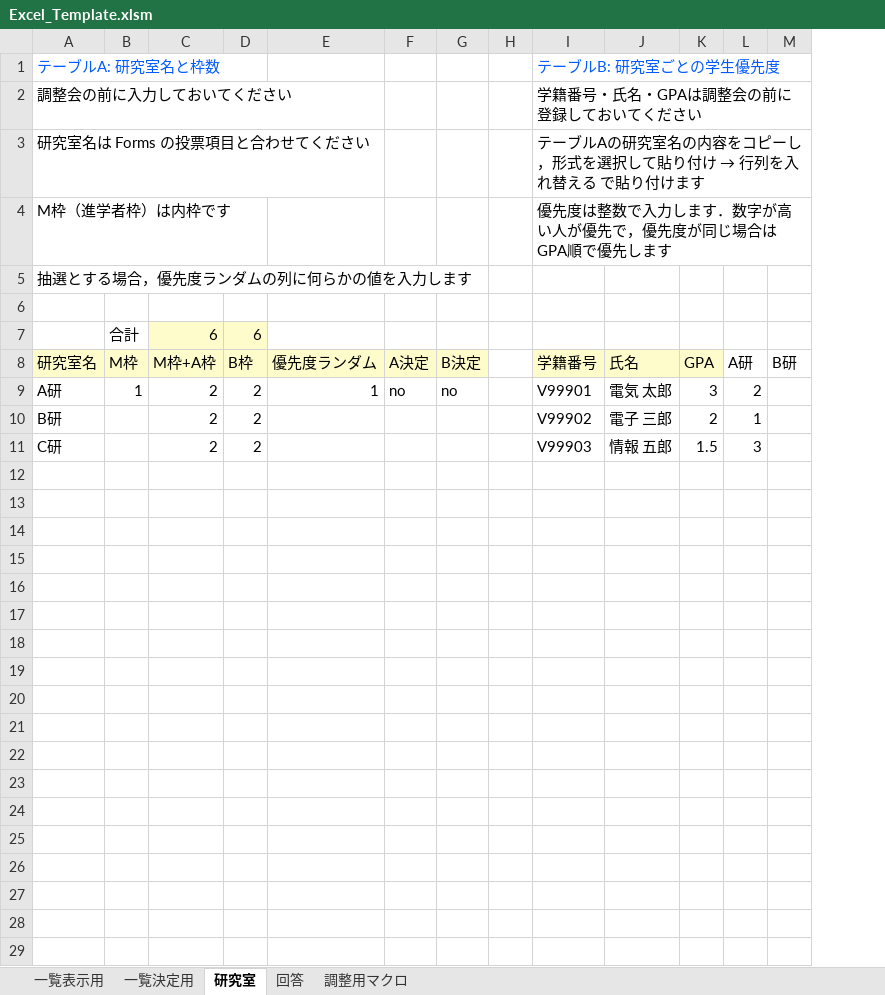
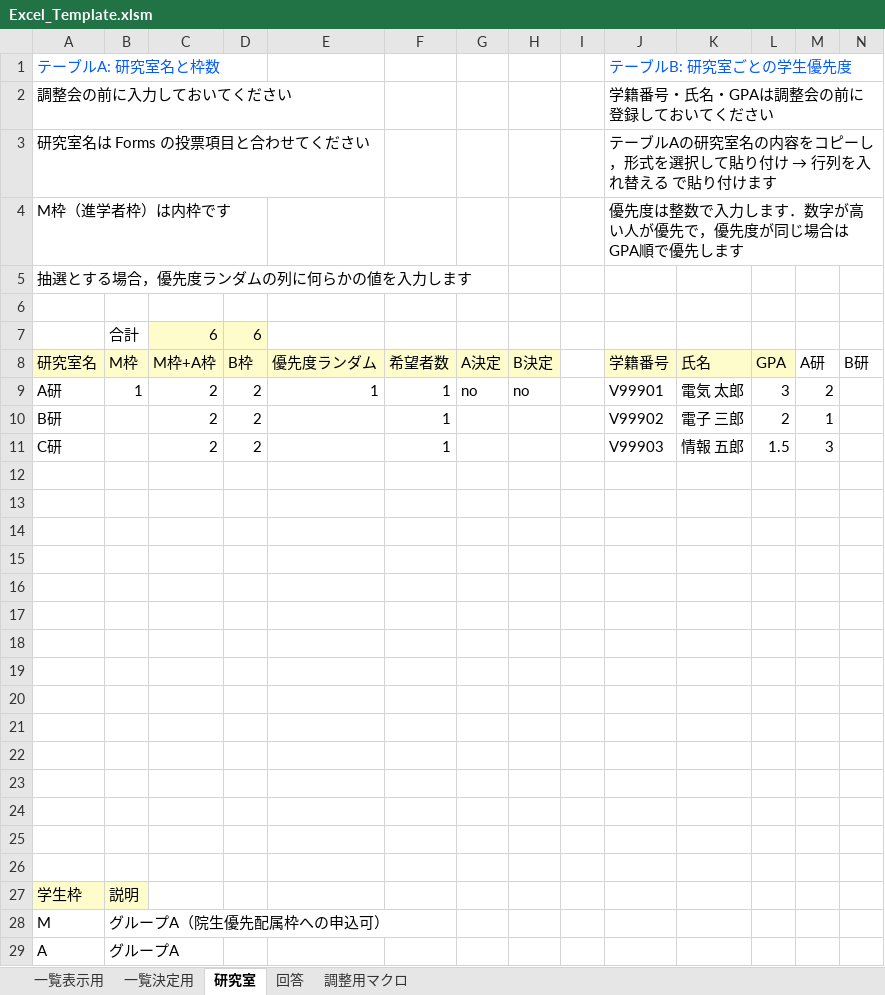
Before and after one commit to nfproc/Forms_and_Excel, an Excel workbook: Excel_Template.xlsm, sheet 研究室, drawn as a sheet; only a part is shown; values as stored, in another font and other column widths than the file's, no borders; table styles not drawn; rows hold the shown columns only; the diff covers the shown part only; the diff names each change by its address in the sheet, - before the commit and + after, or states it on an @@ line.

Commit message:
Template updated for 2025-26 lab assignment

```diff
--- a/Excel_Template.xlsm (sheet 研究室)
+++ b/Excel_Template.xlsm (sheet 研究室)
+column F, rows 8-11: 希望者数 | 1 | 1 | 1
+row 12: (empty)
+row 13: (empty)
+row 14: (empty)
+row 15: (empty)
+row 16: (empty)
+row 17: (empty)
+row 18: (empty)
+row 19: (empty)
+row 20: (empty)
+row 21: (empty)
+row 22: (empty)
+row 23: (empty)
+row 24: (empty)
+row 25: (empty)
+row 26: (empty)
+row 27: 学生枠 | 説明
+row 28: M | グループA（院生優先配属枠への申込可）
+row 29: A | グループA
```
Also changed, not shown: 1 added row elsewhere in this sheet, sheet 回答, sheet 一覧決定用, formulas that keep their value, charts or pictures, 2 other files.
